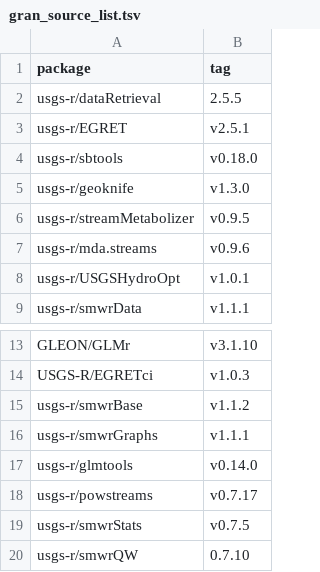
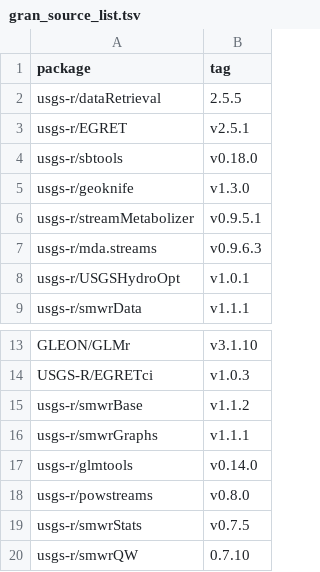
Before and after one commit to USGS-R/grantools, a TSV file: inst/gran_source_list.tsv, drawn as a sheet; only a part is shown, gaps mark what is left out.

Commit message:
powstreams updates

```diff
--- a/inst/gran_source_list.tsv
+++ b/inst/gran_source_list.tsv
@@ -5,4 +5,4 @@ usgs-r/sbtools	v0.18.0
 usgs-r/geoknife	v1.3.0
-usgs-r/streamMetabolizer	v0.9.5
-usgs-r/mda.streams	v0.9.6
+usgs-r/streamMetabolizer	v0.9.5.1
+usgs-r/mda.streams	v0.9.6.3
 usgs-r/USGSHydroOpt	v1.0.1
@@ -17,3 +17,3 @@ usgs-r/smwrGraphs	v1.1.1
 usgs-r/glmtools	v0.14.0
-usgs-r/powstreams	v0.7.17
+usgs-r/powstreams	v0.8.0
 usgs-r/smwrStats	v0.7.5
```
